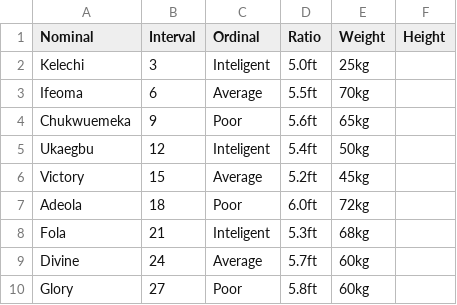
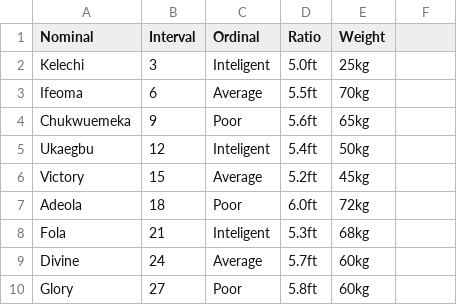
Before and after one commit to Doluomachi/Data_Data, a CSV file: Data_types - Sheet1.csv, drawn as a sheet.

Commit message:
Update Data_types - Sheet1.csv Updated

```diff
--- a/Data_types - Sheet1.csv
+++ b/Data_types - Sheet1.csv
@@ -1,2 +1,2 @@
-Nominal,Interval,Ordinal,Ratio,Weight,Height
+Nominal,Interval,Ordinal,Ratio,Weight
 Kelechi,3,Inteligent,5.0ft,25kg
```
